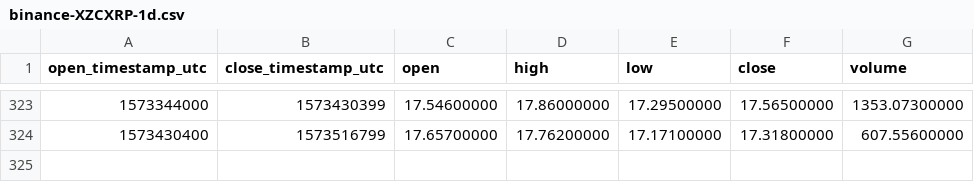
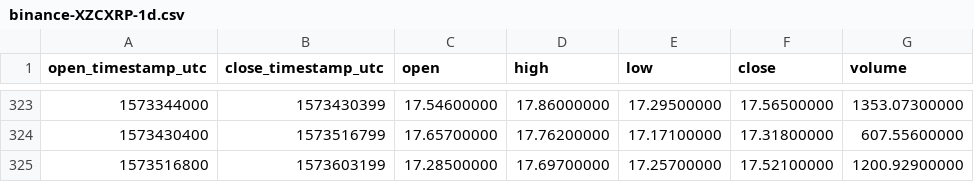
Before and after one commit to cryptobigbro/binance-XZCXRP, a CSV file: binance-XZCXRP-1d.csv, drawn as a sheet; only a part is shown, gaps mark what is left out; the diff names each change by its address in the sheet, - before the commit and + after, or states it on an @@ line.

```diff
--- a/binance-XZCXRP-1d.csv
+++ b/binance-XZCXRP-1d.csv
+row 325: 1573516800 | 1573603199 | 17.28500000 | 17.69700000 | 17.25700000 | 17.52100000 | 1200.92900000
```
Also changed, not shown: binance-XZCXRP-1h.csv.
